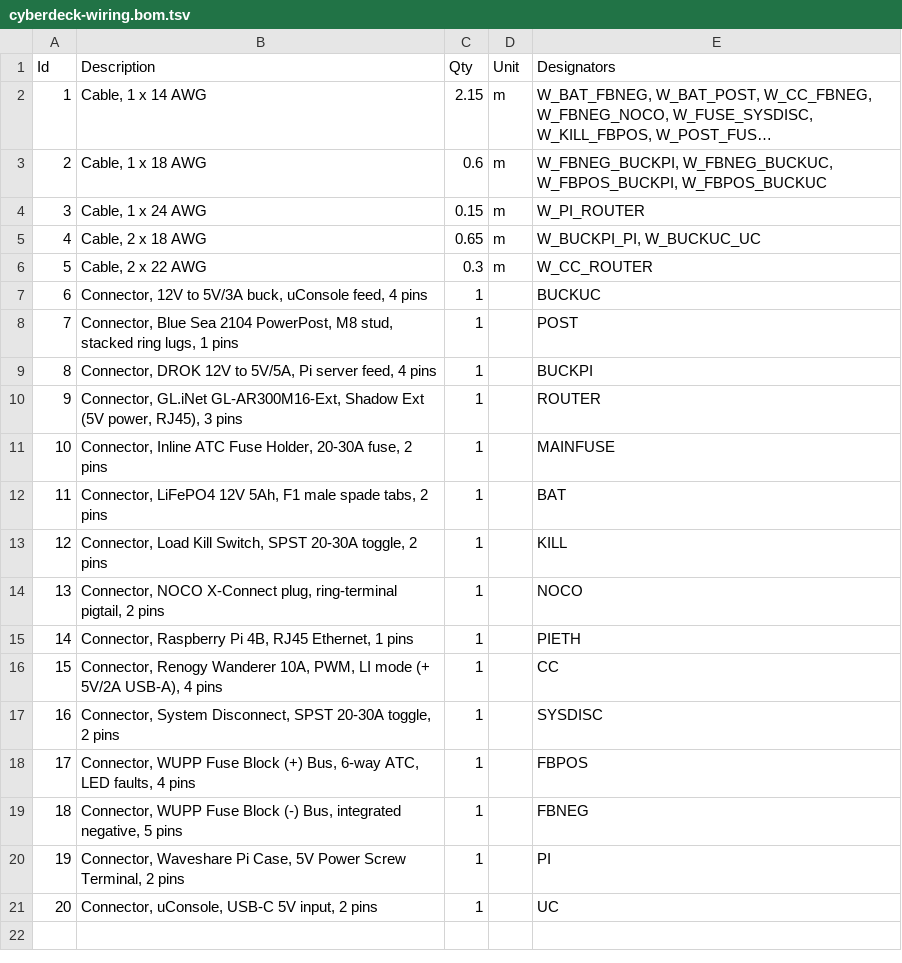
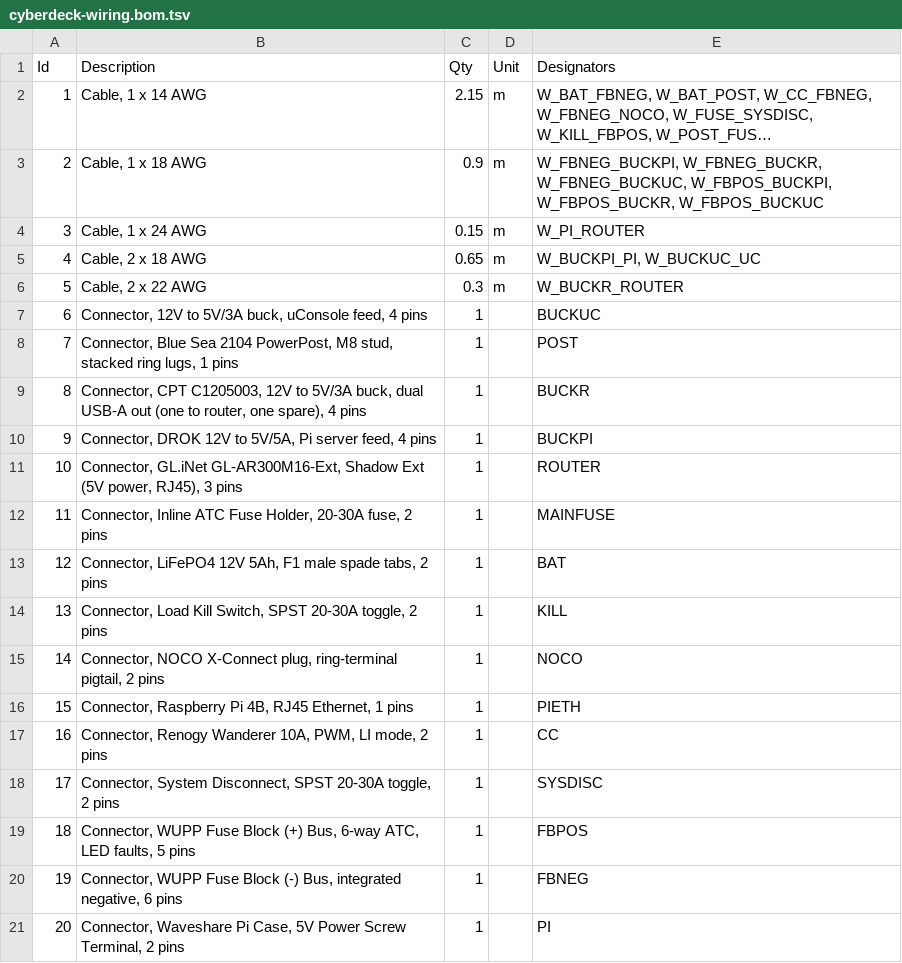
Before and after one commit to ifnull/cyberdeck, a TSV file: cyberdeck-wiring.bom.tsv, drawn as a sheet; only a part is shown; the shorter side is filled out with more unchanged rows; long unchanged cells end in …; addresses are those after the commit; the diff names each change by its address in the sheet, - before the commit and + after, or states it on an @@ line.

```diff
--- a/cyberdeck-wiring.bom.tsv
+++ b/cyberdeck-wiring.bom.tsv
-C3 (Qty): 0.6
+C3 (Qty): 0.9
-E3 (Designators): W_FBNEG_BUCKPI, W_FBNEG_BUCKUC, W_FBPOS_BUCKPI, W_FBPOS_BUCKUC
+E3 (Designators): W_FBNEG_BUCKPI, W_FBNEG_BUCKR, W_FBNEG_BUCKUC, W_FBPOS_BUCKPI, W_FBPOS_BUCKR, W_FBPOS_BUCKUC
-E6 (Designators): W_CC_ROUTER
+E6 (Designators): W_BUCKR_ROUTER
+row 9: 8 | Connector, CPT C1205003, 12V to 5V/3A buck, dual USB-A out (one to router, one spare), 4 pins | 1 |  | BUCKR
@@ column A (Id) renumbered from row 10 down @@
-B17 (Description): …PWM, LI mode (+ 5V/2A USB-A), 4 pins
+B17 (Description): …PWM, LI mode, 2 pins
-B19 (Description): …LED faults, 4 pins
+B19 (Description): …LED faults, 5 pins
-B20 (Description): …integrated negative, 5 pins
+B20 (Description): …integrated negative, 6 pins
```
Also changed, not shown: 9 other files.
